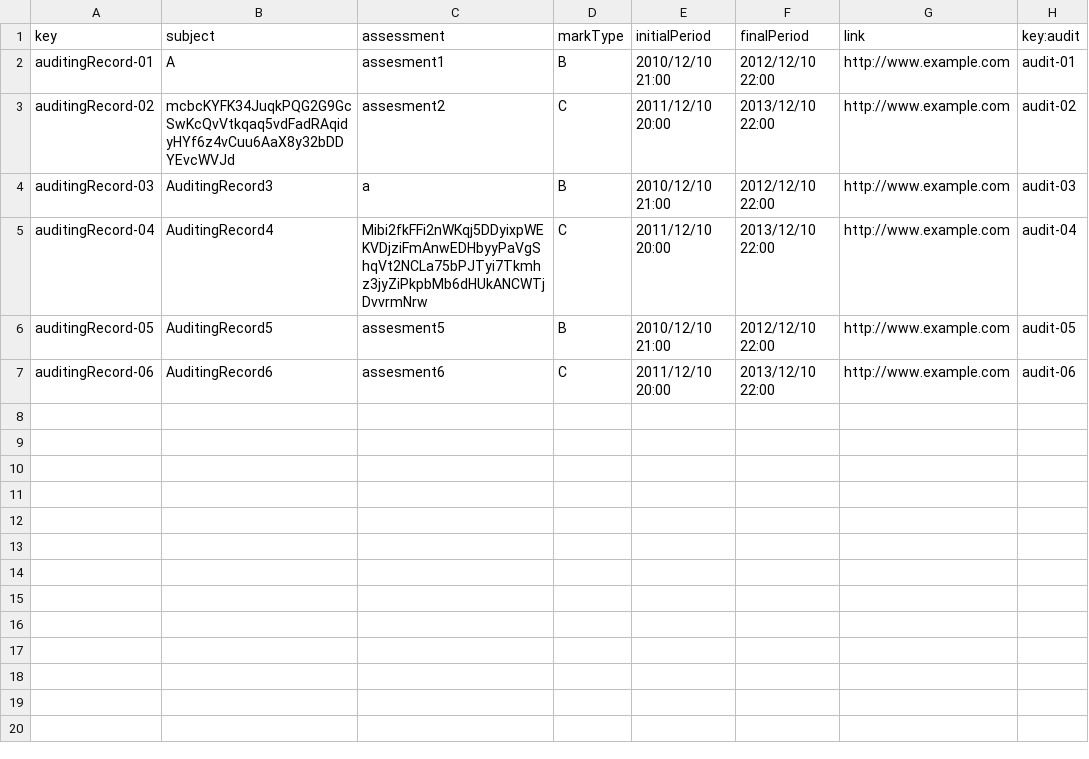
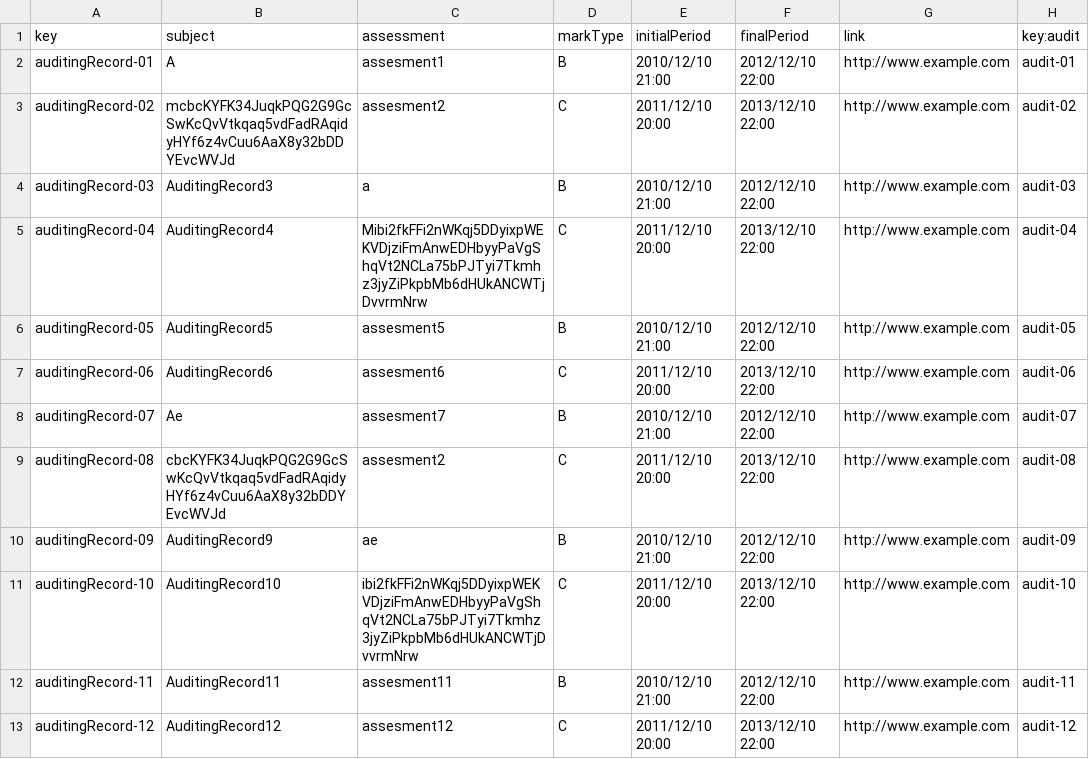
Before and after one commit to marolmmar1/C2.X02, a CSV file: src/main/webapp/WEB-INF/resources/sample-data/auditingRecord.csv, drawn as a sheet; the diff names each change by its address in the sheet, - before the commit and + after, or states it on an @@ line.

Commit message:
fixed csv now it runs populate sample again

```diff
--- a/src/main/webapp/WEB-INF/resources/sample-data/auditingRecord.csv
+++ b/src/main/webapp/WEB-INF/resources/sample-data/auditingRecord.csv
+row 8: auditingRecord-07 | Ae | assesment7 | B | 2010/12/10 21:00 | 2012/12/10 22:00 | http://www.example.com | audit-07
+row 9: auditingRecord-08 | cbcKYFK34JuqkPQG2G9GcSwKcQvVtkqaq5vdFadRAqidyHYf6z4vCuu6AaX8y32bDDYEvcWVJd | assesment2 | C | 2011/12/10 20:00 | 2013/12/10 22:00 | http://www.example.com | audit-08
+row 10: auditingRecord-09 | AuditingRecord9 | ae | B | 2010/12/10 21:00 | 2012/12/10 22:00 | http://www.example.com | audit-09
+row 11: auditingRecord-10 | AuditingRecord10 | ibi2fkFFi2nWKqj5DDyixpWEKVDjziFmAnwEDHbyyPaVgShqVt2NCLa75bPJTyi7Tkmhz3jyZiPkpbMb6dHUkANCWTjDvvrmNrw | C | 2011/12/10 20:00 | 2013/12/10 22:00 | http://www.example.com | audit-10
+row 12: auditingRecord-11 | AuditingRecord11 | assesment11 | B | 2010/12/10 21:00 | 2012/12/10 22:00 | http://www.example.com | audit-11
+row 13: auditingRecord-12 | AuditingRecord12 | assesment12 | C | 2011/12/10 20:00 | 2013/12/10 22:00 | http://www.example.com | audit-12
```
Also changed, not shown: src/main/webapp/WEB-INF/resources/sample-data/audit.csv, src/main/webapp/WEB-INF/resources/sample-data/auditor.csv, 2 other files.
